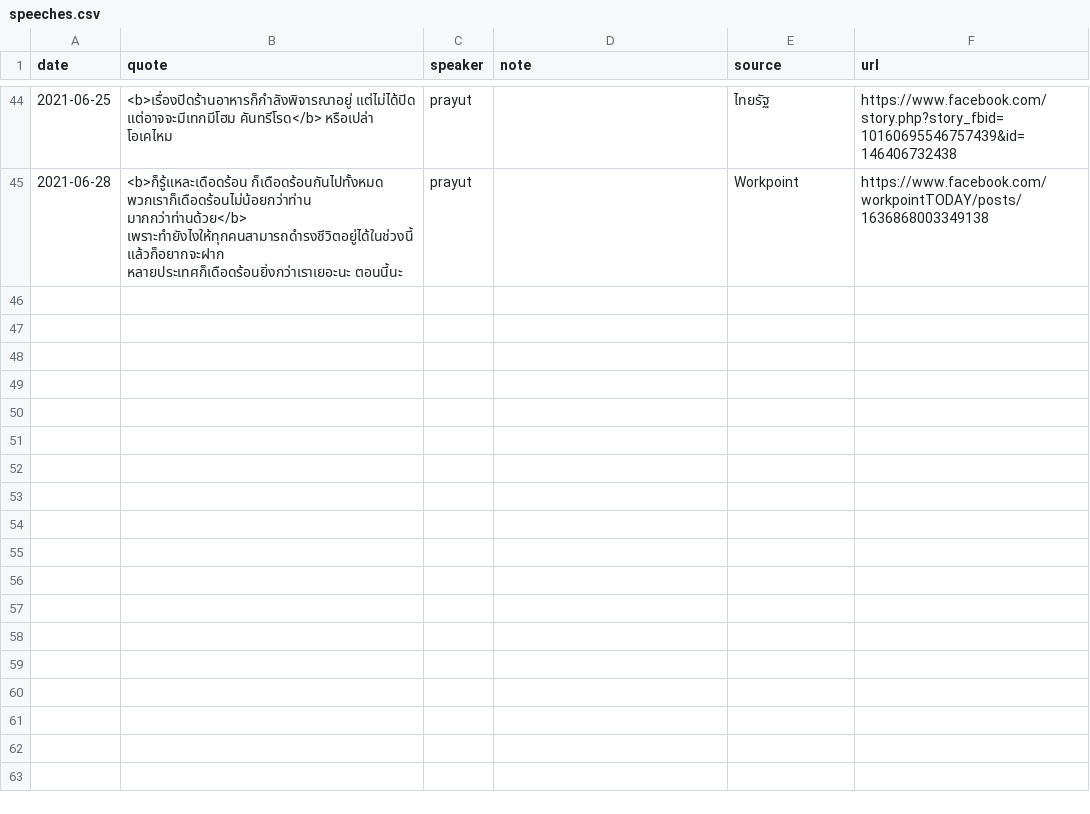
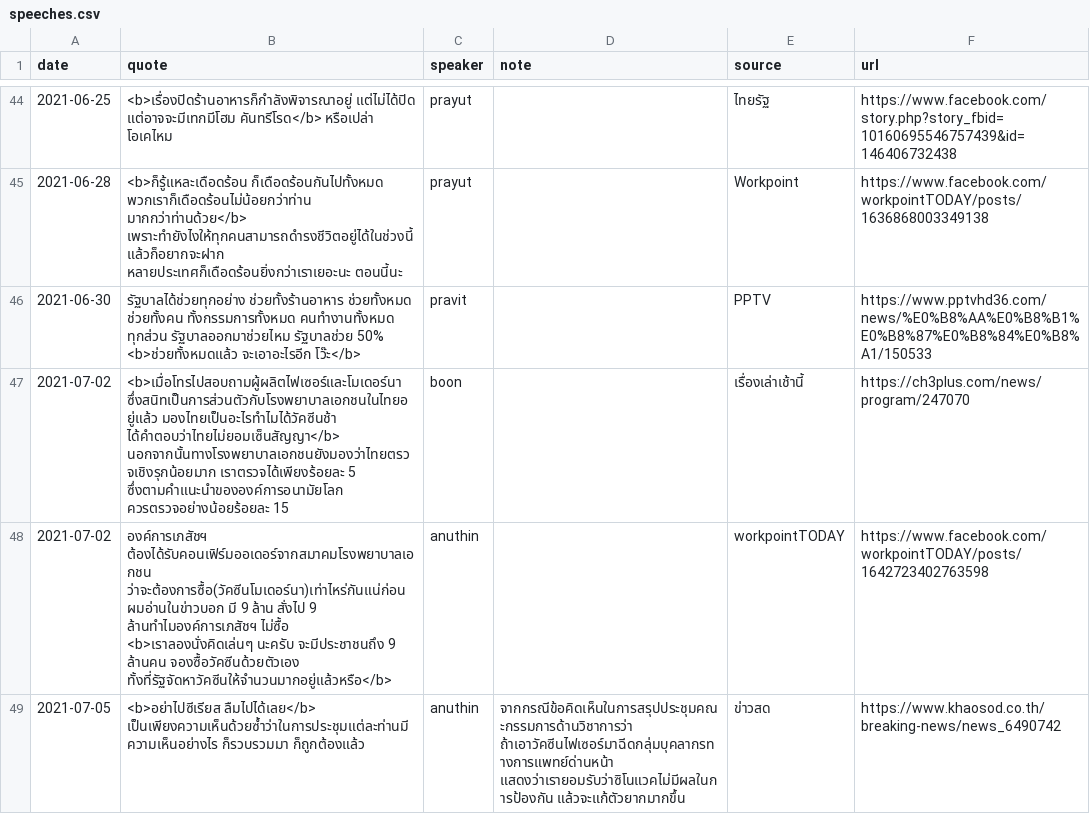
Before and after one commit to Th1nkK1D/ordinaryunfold, a CSV file: src/data/th-covid-speech/speeches.csv, drawn as a sheet; only a part is shown, gaps mark what is left out.

Commit message:
Update covid content and fix layout

```diff
--- a/src/data/th-covid-speech/speeches.csv
+++ b/src/data/th-covid-speech/speeches.csv
@@ -45 +45,5 @@ date,quote,speaker,note,source,url
 2021-06-28,<b>ก็รู้แหละเดือดร้อน ก็เดือดร้อนกันไปทั้งหมด พวกเราก็เดือดร้อนไม่น้อยกว่าท่าน มากกว่าท่านด้วย</b> เพราะทำยังไงให้ทุกคนสามารถดำรงชีวิตอยู่ได้ในช่วงนี้ แล้วก็อยากจะฝาก หลายประเทศก็เดือดร้อนยิ่งกว่าเราเยอะนะ ตอนนี้นะ,prayut,,Workpoint,https://www.facebook.com/workpointTODAY/posts/1636868003349138
+2021-06-30,รัฐบาลได้ช่วยทุกอย่าง ช่วยทั้งร้านอาหาร ช่วยทั้งหมด ช่วยทั้งคน ทั้งกรรมการทั้งหมด คนทำงานทั้งหมด ทุกส่วน รัฐบาลออกมาช่วยไหม รัฐบาลช่วย 50% <b>ช่วยทั้งหมดแล้ว จะเอาอะไรอีก โว๊ะ</b>,pravit,,PPTV,https://www.pptvhd36.com/news/%E0%B8%AA%E0%B8%B1%E0%B8%87%E0%B8%84%E0%B8%A1/150533
+2021-07-02,<b>เมื่อโทรไปสอบถามผู้ผลิตไฟเซอร์และโมเดอร์นา ซึ่งสนิทเป็นการส่วนตัวกับโรงพยาบาลเอกชนในไทยอยู่แล้ว มองไทยเป็นอะไรทำไมได้วัคซีนช้า ได้คำตอบว่าไทยไม่ยอมเซ็นสัญญา</b> นอกจากนั้นทางโรงพยาบาลเอกชนยังมองว่าไทยตรวจเชิงรุกน้อยมาก เราตรวจได้เพียงร้อยละ 5 ซึ่งตามคำแนะนำขององค์การอนามัยโลก ควรตรวจอย่างน้อยร้อยละ 15,boon,,เรื่องเล่าเช้านี้,https://ch3plus.com/news/program/247070
+2021-07-02,องค์การเภสัชฯ ต้องได้รับคอนเฟิร์มออเดอร์จากสมาคมโรงพยาบาลเอกชน ว่าจะต้องการซื้อ(วัคซีนโมเดอร์นา)เท่าไหร่กันแน่ก่อน ผมอ่านในข่าวบอก มี 9 ล้าน สั่งไป 9 ล้านทำไมองค์การเภสัชฯ ไม่ซื้อ <b>เราลองนั่งคิดเล่นๆ นะครับ จะมีประชาชนถึง 9 ล้านคน จองซื้อวัคซีนด้วยตัวเอง ทั้งที่รัฐจัดหาวัคซีนให้จำนวนมากอยู่แล้วหรือ</b>,anuthin,,workpointTODAY,https://www.facebook.com/workpointTODAY/posts/1642723402763598
+2021-07-05,<b>อย่าไปซีเรียส ลืมไปได้เลย</b> เป็นเพียงความเห็นด้วยซ้ำว่าในการประชุมแต่ละท่านมีความเห็นอย่างไร ก็รวบรวมมา ก็ถูกต้องแล้ว,anuthin,จากกรณีข้อคิดเห็นในการสรุปประชุมคณะกรรมการด้านวิชาการว่า ถ้าเอาวัคซีนไฟเซอร์มาฉีดกลุ่มบุคลากรทางการแพทย์ด่านหน้า แสดงว่าเรายอมรับว่าซิโนแวคไม่มีผลในการป้องกัน แล้วจะแก้ตัวยากมากขึ้น,ข่าวสด,https://www.khaosod.co.th/breaking-news/news_6490742
```
Also changed, not shown: src/data/th-covid-speech/speakers.csv, 3 other files.
